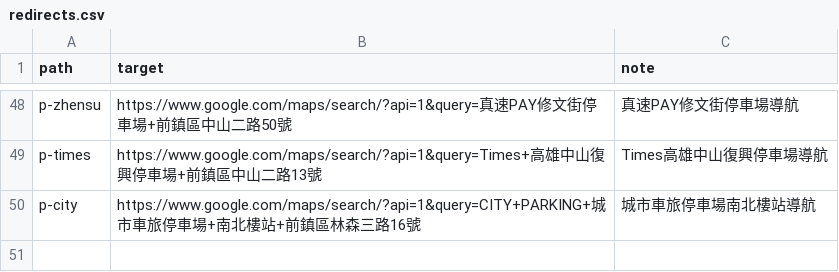
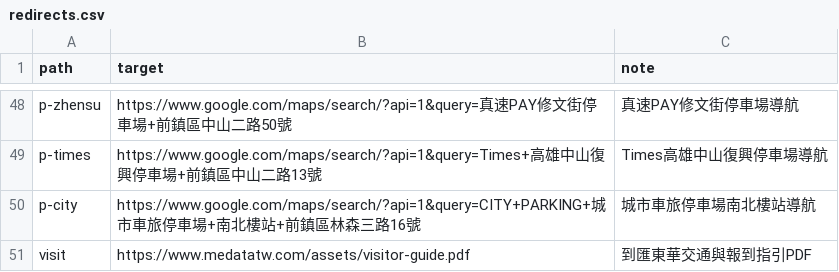
Before and after one commit to cshowme/medatatw, a CSV file: _redirect_tooling/redirects.csv, drawn as a sheet; only a part is shown, gaps mark what is left out.

Commit message:
上架到匯東華導引卡PDF+visit短網址+報名/聯絡頁連結
- 新增 assets/visitor-guide.pdf（官網公開版導引卡，無大樓外觀照）
- redirects.csv 新增 visit 短網址指向該 PDF
- 課程報名.html：高雄實體工作坊表格後加交通與報到指引下載連結
- contactus.html：聯絡我們區塊加交通與報到指引下載連結

```diff
--- a/_redirect_tooling/redirects.csv
+++ b/_redirect_tooling/redirects.csv
@@ -50 +50,2 @@ p-times,https://www.google.com/maps/search/?api=1&query=Times+高雄中山復興
 p-city,https://www.google.com/maps/search/?api=1&query=CITY+PARKING+城市車旅停車場+南北樓站+前鎮區林森三路16號,城市車旅停車場南北樓站導航
+visit,https://www.medatatw.com/assets/visitor-guide.pdf,到匯東華交通與報到指引PDF
```
Also changed, not shown: 3 other files.
